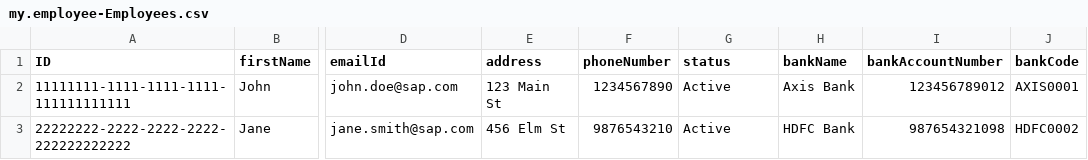
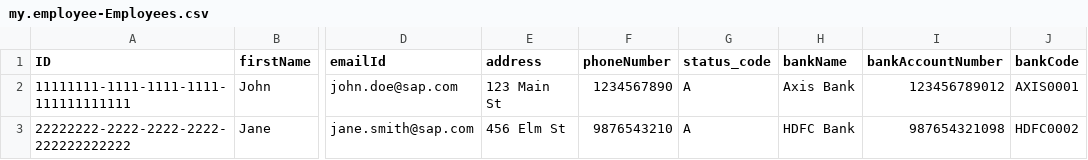
Before and after one commit to pranjal6011/employees, a CSV file: db/data/my.employee-Employees.csv, drawn as a sheet; only a part is shown, gaps mark what is left out; the diff names each change by its address in the sheet, - before the commit and + after, or states it on an @@ line.

```diff
--- a/db/data/my.employee-Employees.csv
+++ b/db/data/my.employee-Employees.csv
-G1: status
+G1: status_code
-G2:G3 (status_code): Active
+G2:G3 (status_code): A
```
Also changed, not shown: db/data/my.employee-Learnings.csv, 11 other files.
